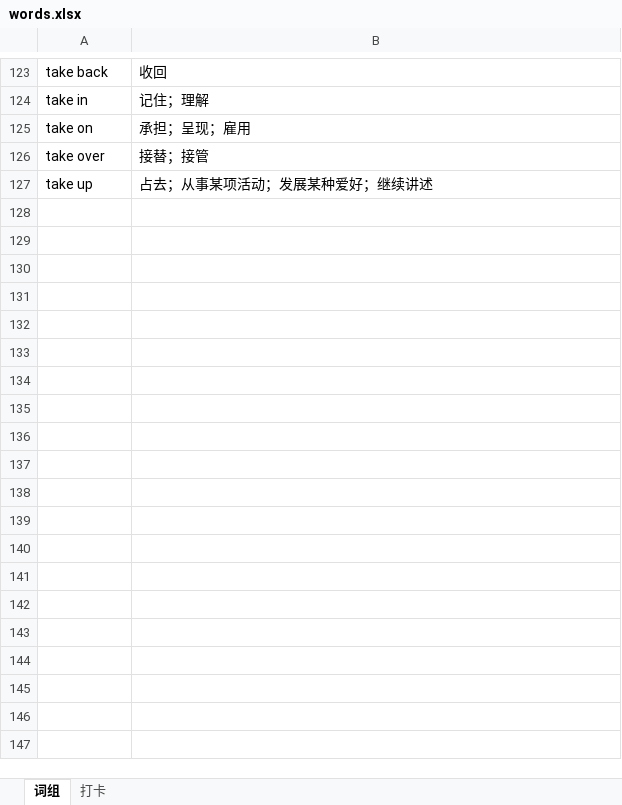
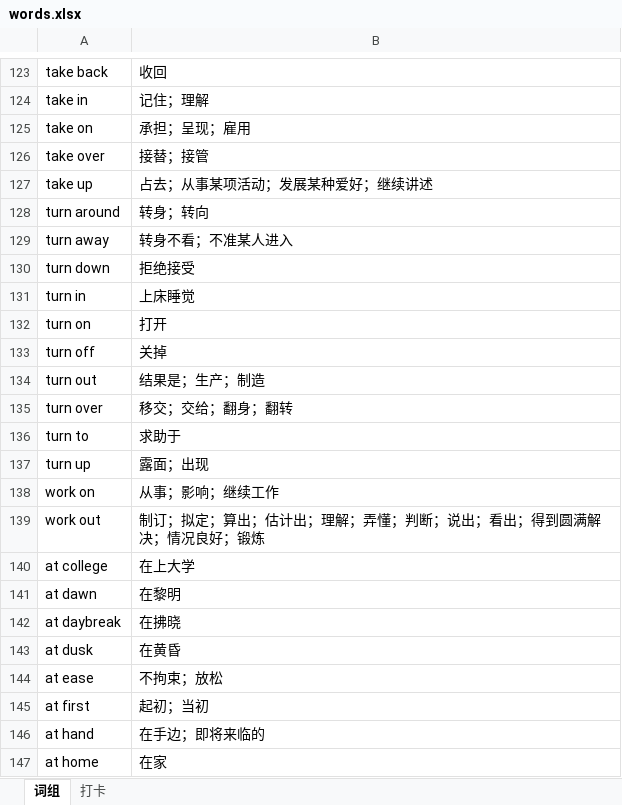
Before and after one commit to debugyes/words, an Excel workbook: words.xlsx, sheet 词组, drawn as a sheet; only a part is shown, gaps mark what is left out; values as stored, in another font and other column widths than the file's, no borders; the diff covers the shown part only; the diff names each change by its address in the sheet, - before the commit and + after, or states it on an @@ line.

```diff
--- a/words.xlsx (sheet 词组)
+++ b/words.xlsx (sheet 词组)
+row 128: turn around | 转身；转向
+row 129: turn away | 转身不看；不准某人进入
+row 130: turn down | 拒绝接受
+row 131: turn in | 上床睡觉
+row 132: turn on | 打开
+row 133: turn off | 关掉
+row 134: turn out | 结果是；生产；制造
+row 135: turn over | 移交；交给；翻身；翻转
+row 136: turn to | 求助于
+row 137: turn up | 露面；出现
+row 138: work on | 从事；影响；继续工作
+row 139: work out | 制订；拟定；算出；估计出；理解；弄懂；判断；说出；看出；得到圆满解决；情况良好；锻炼
+row 140: at college | 在上大学
+row 141: at dawn | 在黎明
+row 142: at daybreak | 在拂晓
+row 143: at dusk | 在黄昏
+row 144: at ease | 不拘束；放松
+row 145: at first | 起初；当初
+row 146: at hand | 在手边；即将来临的
+row 147: at home | 在家
```
Also changed, not shown: 104 added rows and 1 edited cell elsewhere in this sheet, 8 other files.
